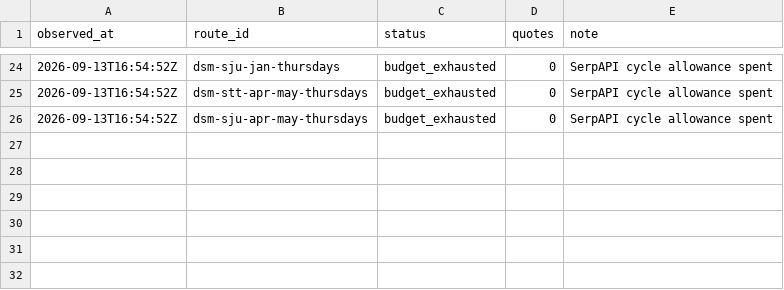
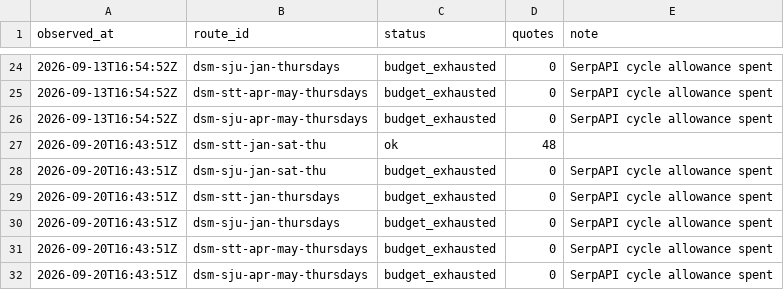
Before and after one commit to AndrewFoudree/flight-tracker, a CSV file: data/runs.csv, drawn as a sheet; only a part is shown, gaps mark what is left out; the diff names each change by its address in the sheet, - before the commit and + after, or states it on an @@ line.

```diff
--- a/data/runs.csv
+++ b/data/runs.csv
+row 27: 2026-09-20T16:43:51Z | dsm-stt-jan-sat-thu | ok | 48
+row 28: 2026-09-20T16:43:51Z | dsm-sju-jan-sat-thu | budget_exhausted | 0 | SerpAPI cycle allowance spent
+row 29: 2026-09-20T16:43:51Z | dsm-stt-jan-thursdays | budget_exhausted | 0 | SerpAPI cycle allowance spent
+row 30: 2026-09-20T16:43:51Z | dsm-sju-jan-thursdays | budget_exhausted | 0 | SerpAPI cycle allowance spent
+row 31: 2026-09-20T16:43:51Z | dsm-stt-apr-may-thursdays | budget_exhausted | 0 | SerpAPI cycle allowance spent
+row 32: 2026-09-20T16:43:51Z | dsm-sju-apr-may-thursdays | budget_exhausted | 0 | SerpAPI cycle allowance spent
```
Also changed, not shown: data/usage.csv, 2 other files.
